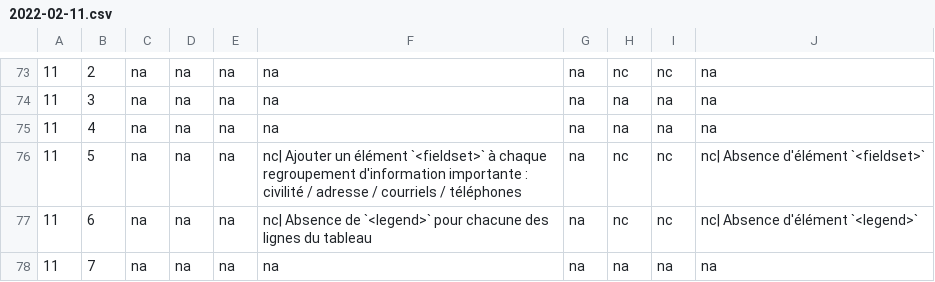
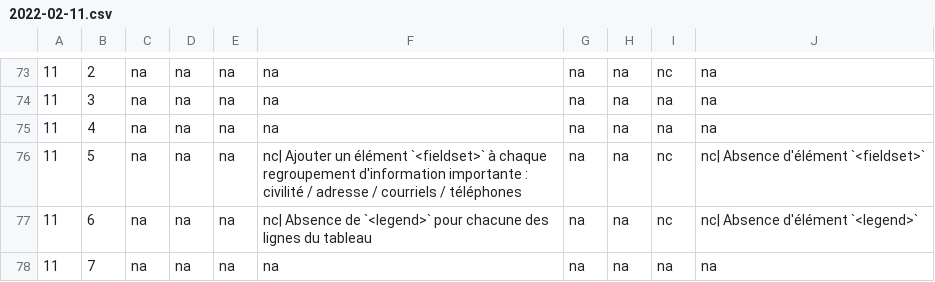
Before and after one commit to DISIC/dsn-audits-sgmcc, a CSV file: content/audits/1876/accessibility/2022-02-11.csv, drawn as a sheet; only a part is shown, gaps mark what is left out; the diff covers the shown part only; the diff names each change by its address in the sheet, - before the commit and + after, or states it on an @@ line.

```diff
--- a/content/audits/1876/accessibility/2022-02-11.csv
+++ b/content/audits/1876/accessibility/2022-02-11.csv
-H73: nc
+H73: na
-H76:H77: nc
+H76:H77: na
```
Also changed, not shown: 26 edited cells elsewhere in this file.
